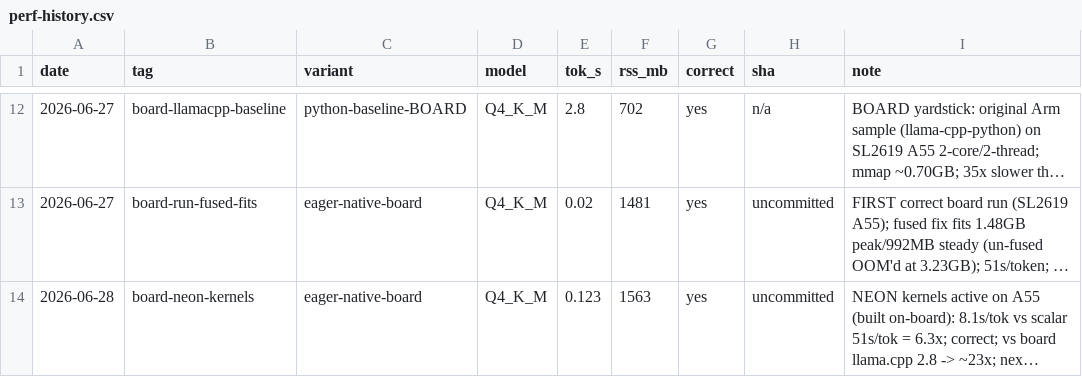
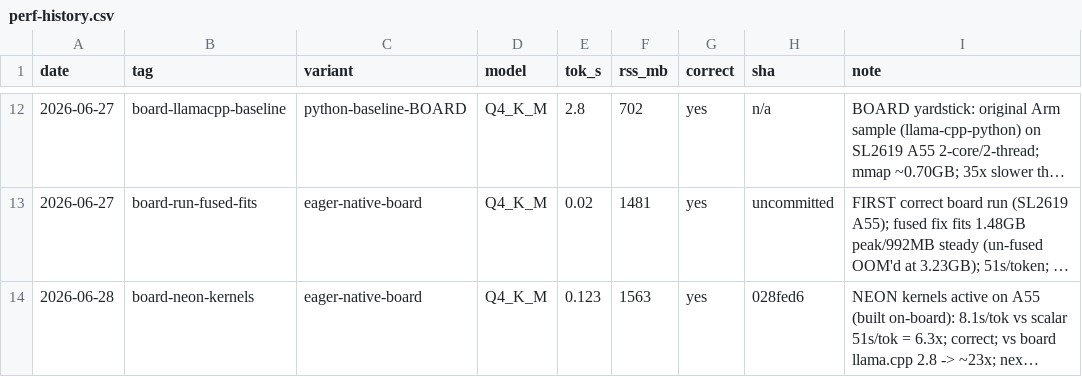
Before and after one commit to SKaiNET-developers/SKaiNET-labs, a CSV file: tinyllama-arm/docs/perf-history.csv, drawn as a sheet; only a part is shown, gaps mark what is left out; long unchanged cells end in …; the diff names each change by its address in the sheet, - before the commit and + after, or states it on an @@ line.

```diff
--- a/tinyllama-arm/docs/perf-history.csv
+++ b/tinyllama-arm/docs/perf-history.csv
-H14 (sha): uncommitted
+H14 (sha): 028fed6
```
